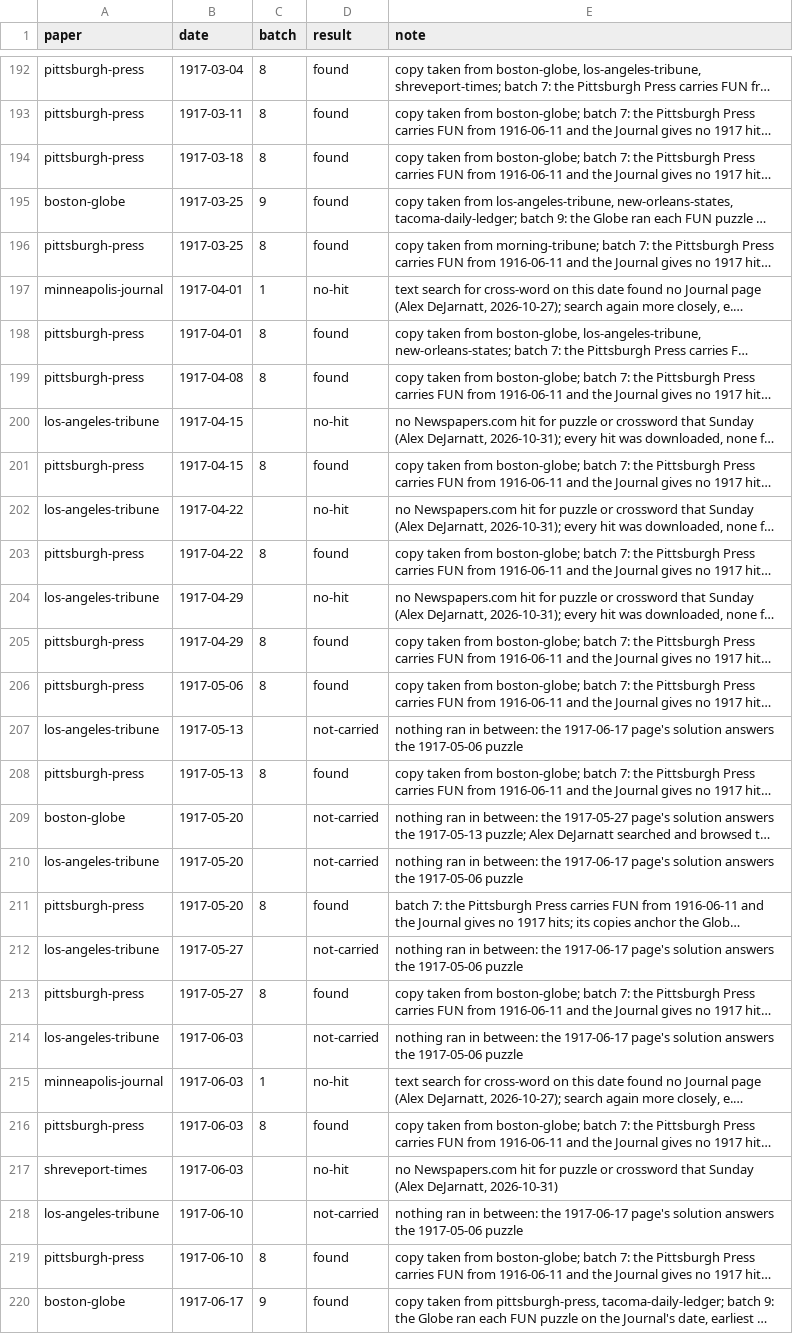
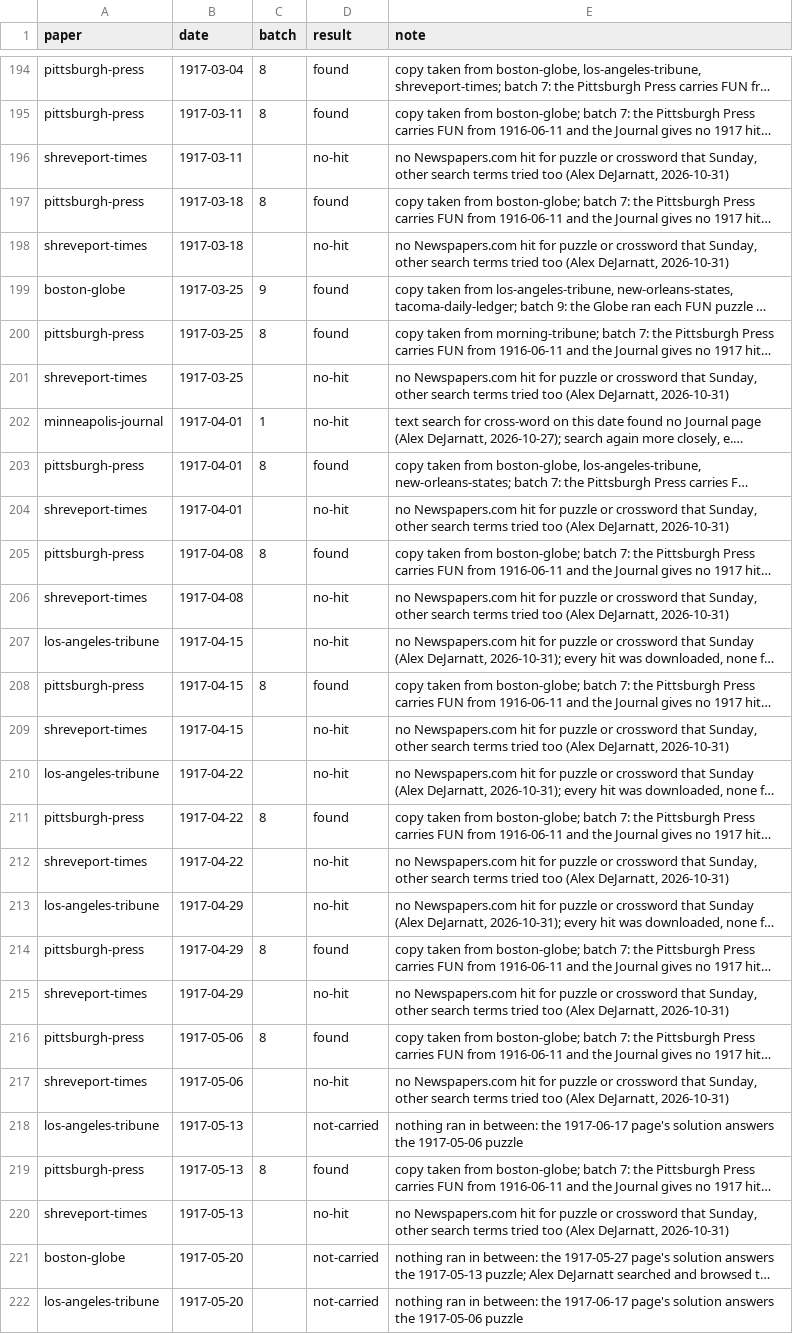
Before and after one commit to EveryPuzzleProject/newyorkworld, a TSV file: searches.tsv, drawn as a sheet; only a part is shown, gaps mark what is left out; the shorter side is filled out with more unchanged rows; long unchanged cells end in …; the diff covers the shown part only; the diff names each change by its address in the sheet, - before the commit and + after, or states it on an @@ line.

Commit message:
Shreveport 1917-03-11 to 1917-12: remaining gap Sundays no-hit (Alex, 2026-10-31)

```diff
--- a/searches.tsv
+++ b/searches.tsv
+row 196: shreveport-times | 1917-03-11 |  | no-hit | no Newspapers.com hit for puzzle or crossword that Sunday, other search terms tried too (Alex DeJarnatt, 2026-10-31)
+row 198: shreveport-times | 1917-03-18 |  | no-hit | no Newspapers.com hit for puzzle or crossword that Sunday, other search terms tried too (Alex DeJarnatt, 2026-10-31)
+row 201: shreveport-times | 1917-03-25 |  | no-hit | no Newspapers.com hit for puzzle or crossword that Sunday, other search terms tried too (Alex DeJarnatt, 2026-10-31)
+row 204: shreveport-times | 1917-04-01 |  | no-hit | no Newspapers.com hit for puzzle or crossword that Sunday, other search terms tried too (Alex DeJarnatt, 2026-10-31)
+row 206: shreveport-times | 1917-04-08 |  | no-hit | no Newspapers.com hit for puzzle or crossword that Sunday, other search terms tried too (Alex DeJarnatt, 2026-10-31)
+row 209: shreveport-times | 1917-04-15 |  | no-hit | no Newspapers.com hit for puzzle or crossword that Sunday, other search terms tried too (Alex DeJarnatt, 2026-10-31)
+row 212: shreveport-times | 1917-04-22 |  | no-hit | no Newspapers.com hit for puzzle or crossword that Sunday, other search terms tried too (Alex DeJarnatt, 2026-10-31)
+row 215: shreveport-times | 1917-04-29 |  | no-hit | no Newspapers.com hit for puzzle or crossword that Sunday, other search terms tried too (Alex DeJarnatt, 2026-10-31)
+row 217: shreveport-times | 1917-05-06 |  | no-hit | no Newspapers.com hit for puzzle or crossword that Sunday, other search terms tried too (Alex DeJarnatt, 2026-10-31)
+row 220: shreveport-times | 1917-05-13 |  | no-hit | no Newspapers.com hit for puzzle or crossword that Sunday, other search terms tried too (Alex DeJarnatt, 2026-10-31)
```
Also changed, not shown: 26 added rows elsewhere in this file.
